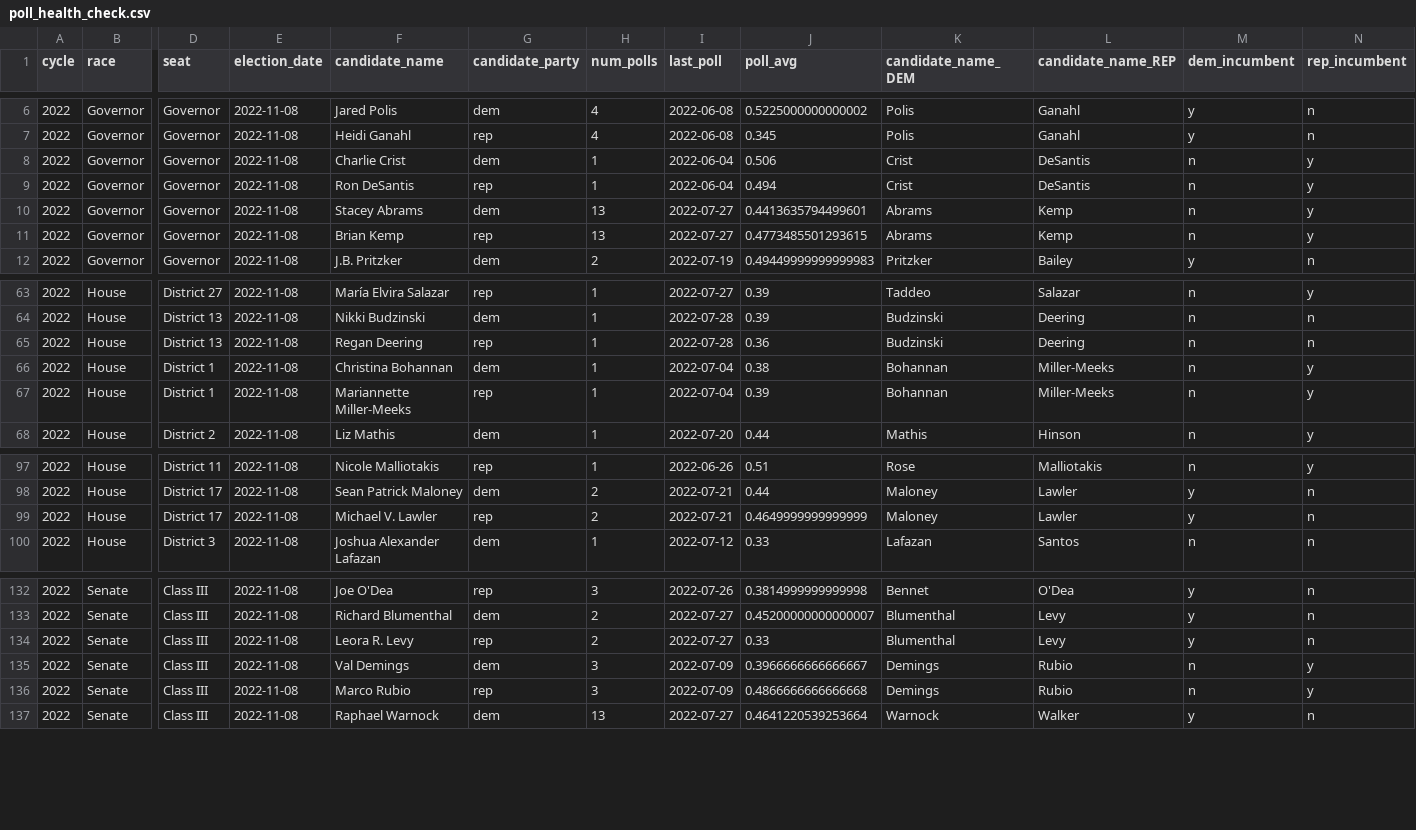
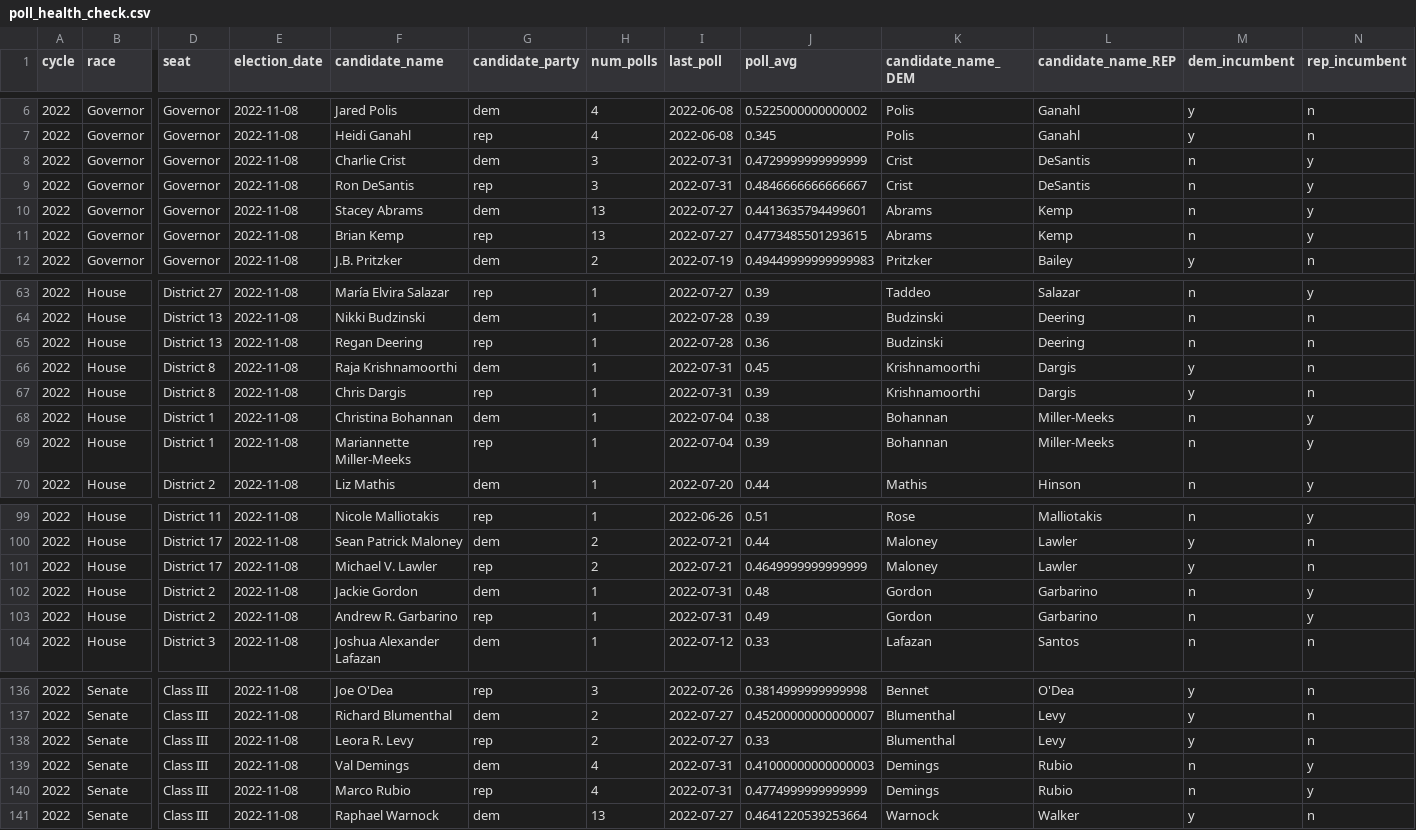
Before and after one commit to markjrieke/2022-midterm-forecasts, a CSV file: models/poll_health_check.csv, drawn as a sheet; only a part is shown, gaps mark what is left out; addresses are those after the commit; rows hold the shown columns only; the diff names each change by its address in the sheet, - before the commit and + after, or states it on an @@ line.

```diff
--- a/models/poll_health_check.csv
+++ b/models/poll_health_check.csv
-H8:H9 (num_polls): 1
+H8:H9 (num_polls): 3
-I8:I9 (last_poll): 2022-06-04
+I8:I9 (last_poll): 2022-07-31
-J8 (poll_avg): 0.506
+J8 (poll_avg): 0.4729999999999999
-J9 (poll_avg): 0.494
+J9 (poll_avg): 0.4846666666666667
+row 66: 2022 | House | District 8 | 2022-11-08 | Raja Krishnamoorthi | dem | 1 | 2022-07-31 | 0.45 | Krishnamoorthi | Dargis | y | n
+row 67: 2022 | House | District 8 | 2022-11-08 | Chris Dargis | rep | 1 | 2022-07-31 | 0.39 | Krishnamoorthi | Dargis | y | n
+row 102: 2022 | House | District 2 | 2022-11-08 | Jackie Gordon | dem | 1 | 2022-07-31 | 0.48 | Gordon | Garbarino | n | y
+row 103: 2022 | House | District 2 | 2022-11-08 | Andrew R. Garbarino | rep | 1 | 2022-07-31 | 0.49 | Gordon | Garbarino | n | y
-H139:H140 (num_polls): 3
+H139:H140 (num_polls): 4
-I139:I140 (last_poll): 2022-07-09
+I139:I140 (last_poll): 2022-07-31
-J139 (poll_avg): 0.3966666666666667
+J139 (poll_avg): 0.41000000000000003
-J140 (poll_avg): 0.4866666666666668
+J140 (poll_avg): 0.4774999999999999
```
Also changed, not shown: models/outputs/current_house_distribution.csv, models/outputs/house_topline.csv, 4 other files.
